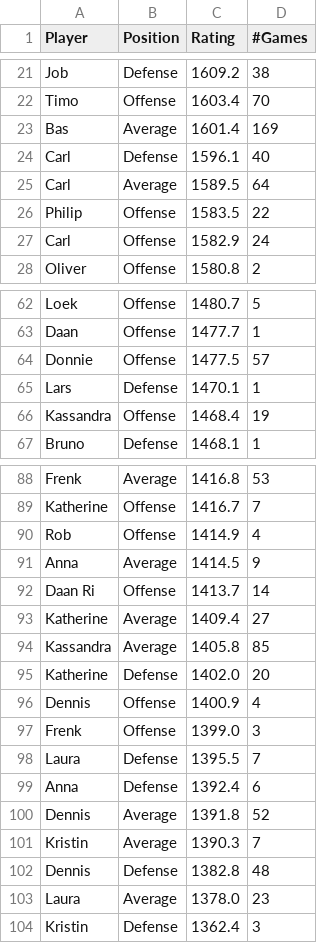
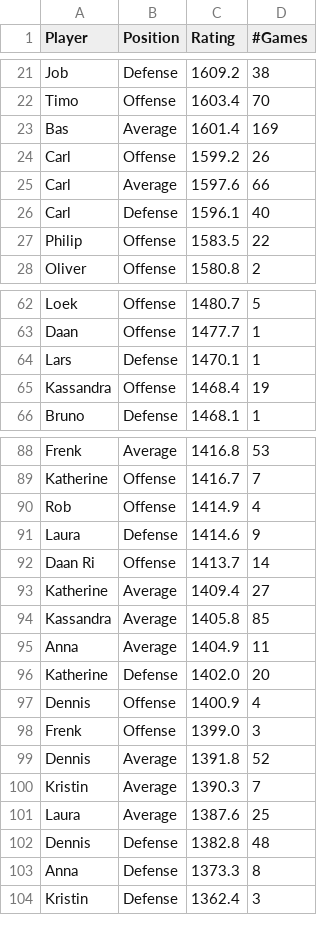
Before and after one commit to BartvonMeijenfeldt/fussball_rankings, a CSV file: beta_ratings.csv, drawn as a sheet; only a part is shown, gaps mark what is left out; the diff covers the shown part only.

```diff
--- a/beta_ratings.csv
+++ b/beta_ratings.csv
@@ -23,6 +23,6 @@ Timo,Offense,1603.4,70
 Bas,Average,1601.4,169
+Carl,Offense,1599.2,26
+Carl,Average,1597.6,66
 Carl,Defense,1596.1,40
-Carl,Average,1589.5,64
 Philip,Offense,1583.5,22
-Carl,Offense,1582.9,24
 Oliver,Offense,1580.8,2
@@ -63,3 +63,2 @@ Loek,Offense,1480.7,5
 Daan,Offense,1477.7,1
-Donnie,Offense,1477.5,57
 Lars,Defense,1470.1,1
@@ -90,3 +90,3 @@ Katherine,Offense,1416.7,7
 Rob,Offense,1414.9,4
-Anna,Average,1414.5,9
+Laura,Defense,1414.6,9
 Daan Ri,Offense,1413.7,14
@@ -94,2 +94,3 @@ Katherine,Average,1409.4,27
 Kassandra,Average,1405.8,85
+Anna,Average,1404.9,11
 Katherine,Defense,1402.0,20
@@ -97,8 +98,7 @@ Dennis,Offense,1400.9,4
 Frenk,Offense,1399.0,3
-Laura,Defense,1395.5,7
-Anna,Defense,1392.4,6
 Dennis,Average,1391.8,52
 Kristin,Average,1390.3,7
+Laura,Average,1387.6,25
 Dennis,Defense,1382.8,48
-Laura,Average,1378.0,23
+Anna,Defense,1373.3,8
 Kristin,Defense,1362.4,3
```
Also changed, not shown: 1 added row and 2 edited cells elsewhere in this file, calculations.csv, results_table_football.csv, 1 other file.
